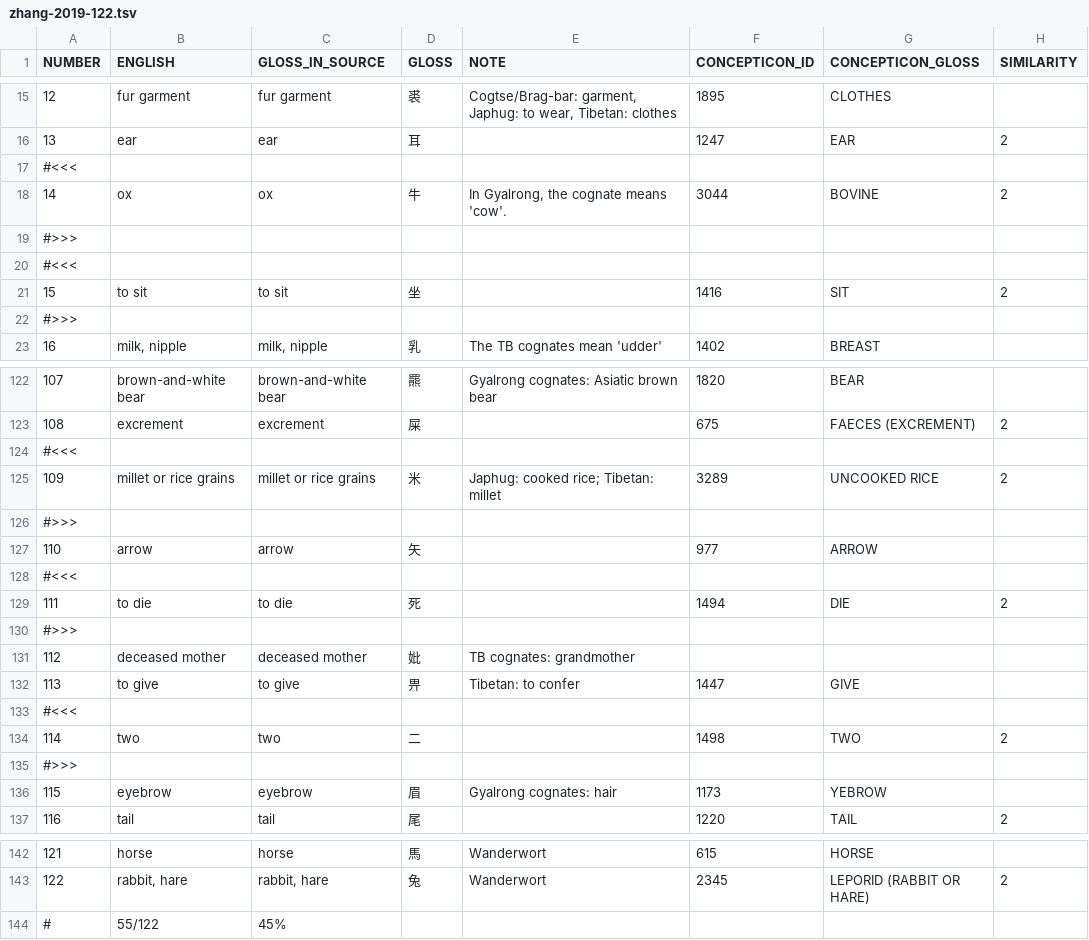
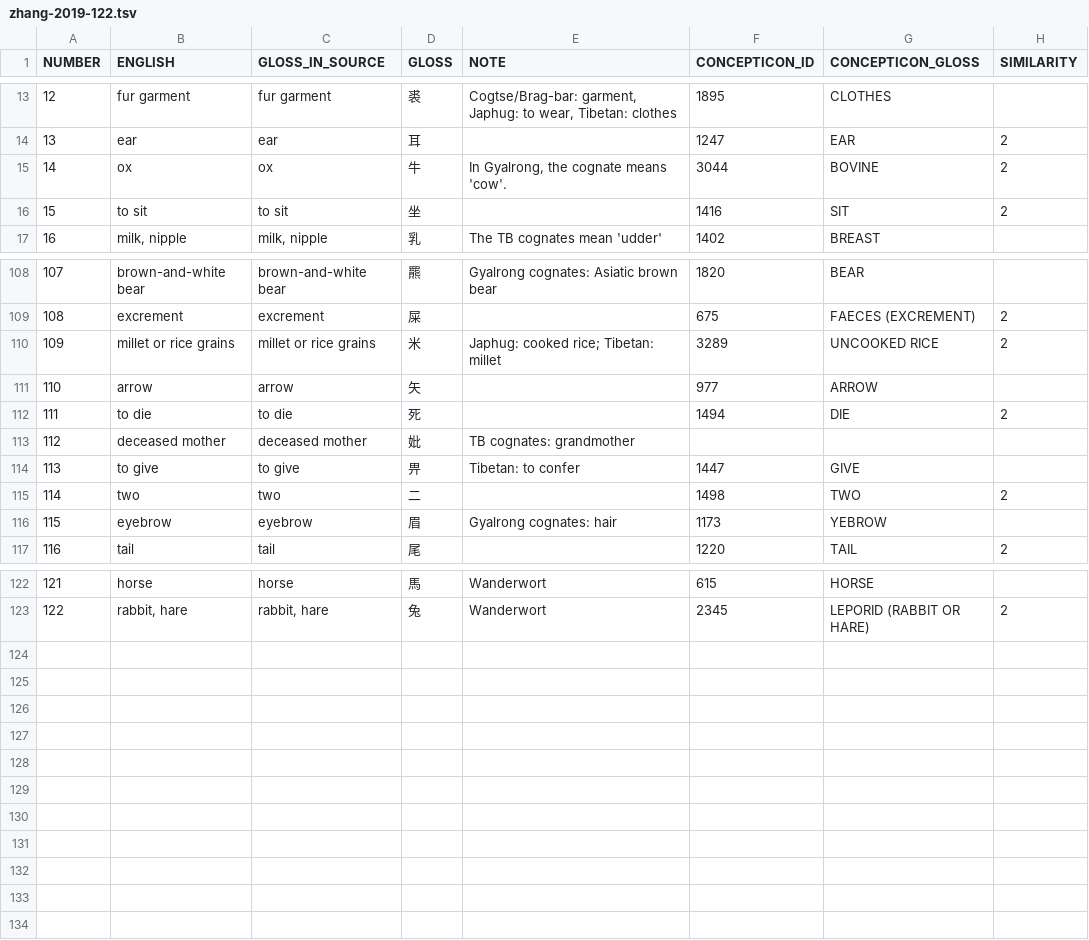
Before and after one commit to lexibank/zhangrgyalrong, a TSV file: etc/zhang-2019-122.tsv, drawn as a sheet; only a part is shown, gaps mark what is left out; the diff covers the shown part only.

Commit message:
Update zhang-2019-122.tsv

```diff
--- a/etc/zhang-2019-122.tsv
+++ b/etc/zhang-2019-122.tsv
@@ -17 +14,0 @@ NUMBER	ENGLISH	GLOSS_IN_SOURCE	GLOSS	NOTE	CONCEPTICON_ID	CONCEPTICON_GLOSS	SIMIL
-#<<<							
@@ -19,2 +15,0 @@ NUMBER	ENGLISH	GLOSS_IN_SOURCE	GLOSS	NOTE	CONCEPTICON_ID	CONCEPTICON_GLOSS	SIMIL
-#>>>							
-#<<<							
@@ -22,2 +17 @@ NUMBER	ENGLISH	GLOSS_IN_SOURCE	GLOSS	NOTE	CONCEPTICON_ID	CONCEPTICON_GLOSS	SIMIL
-#>>>							
 16	milk, nipple	milk, nipple	乳	The TB cognates mean 'udder'	1402	BREAST	
@@ -124 +109,0 @@ NUMBER	ENGLISH	GLOSS_IN_SOURCE	GLOSS	NOTE	CONCEPTICON_ID	CONCEPTICON_GLOSS	SIMIL
-#<<<							
@@ -126 +110,0 @@ NUMBER	ENGLISH	GLOSS_IN_SOURCE	GLOSS	NOTE	CONCEPTICON_ID	CONCEPTICON_GLOSS	SIMIL
-#>>>							
@@ -128 +111,0 @@ NUMBER	ENGLISH	GLOSS_IN_SOURCE	GLOSS	NOTE	CONCEPTICON_ID	CONCEPTICON_GLOSS	SIMIL
-#<<<							
@@ -130,2 +113 @@ NUMBER	ENGLISH	GLOSS_IN_SOURCE	GLOSS	NOTE	CONCEPTICON_ID	CONCEPTICON_GLOSS	SIMIL
-#>>>							
 112	deceased mother	deceased mother	妣	TB cognates: grandmother			
@@ -133 +114,0 @@ NUMBER	ENGLISH	GLOSS_IN_SOURCE	GLOSS	NOTE	CONCEPTICON_ID	CONCEPTICON_GLOSS	SIMIL
-#<<<							
@@ -135,2 +116 @@ NUMBER	ENGLISH	GLOSS_IN_SOURCE	GLOSS	NOTE	CONCEPTICON_ID	CONCEPTICON_GLOSS	SIMIL
-#>>>							
 115	eyebrow	eyebrow	眉	Gyalrong cognates: hair	1173	YEBROW	
@@ -144 +123,0 @@ NUMBER	ENGLISH	GLOSS_IN_SOURCE	GLOSS	NOTE	CONCEPTICON_ID	CONCEPTICON_GLOSS	SIMIL
-#	55/122	45%				
```
Also changed, not shown: 10 removed rows elsewhere in this file.
